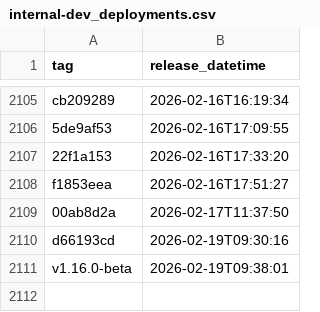
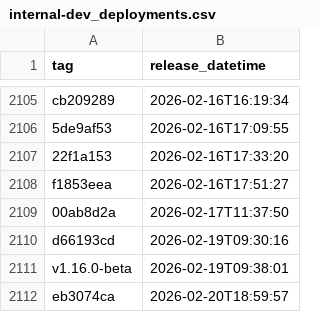
Before and after one commit to NHSDigital/eps-prescription-status-update-api, a CSV file: _data/internal-dev_deployments.csv, drawn as a sheet; only a part is shown, gaps mark what is left out; the diff names each change by its address in the sheet, - before the commit and + after, or states it on an @@ line.

```diff
--- a/_data/internal-dev_deployments.csv
+++ b/_data/internal-dev_deployments.csv
+row 2112: eb3074ca | 2026-02-20T18:59:57
```
Also changed, not shown: 1 other file.
